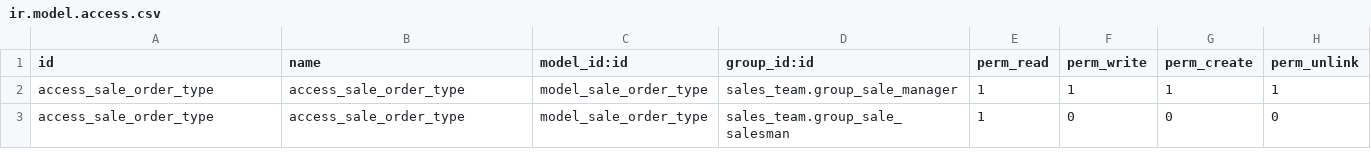
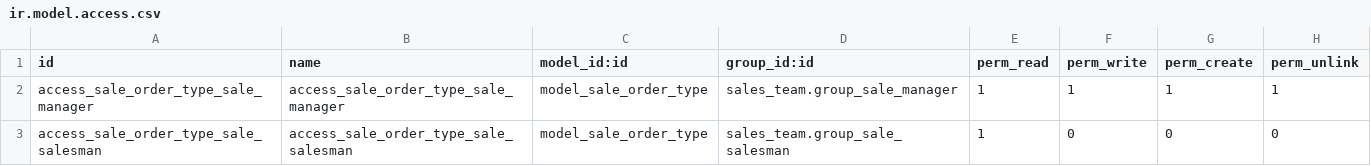
Before and after one commit to OCA/sale-workflow, a CSV file: sale_order_type/security/ir.model.access.csv, drawn as a sheet.

Commit message:
[MIG] Make sale_order_type ready for 10.0

```diff
--- a/sale_order_type/security/ir.model.access.csv
+++ b/sale_order_type/security/ir.model.access.csv
@@ -1,3 +1,3 @@
 id,name,model_id:id,group_id:id,perm_read,perm_write,perm_create,perm_unlink
-access_sale_order_type,access_sale_order_type,model_sale_order_type,sales_team.group_sale_manager,1,1,1,1
-access_sale_order_type,access_sale_order_type,model_sale_order_type,sales_team.group_sale_salesman,1,0,0,0
+access_sale_order_type_sale_manager,access_sale_order_type_sale_manager,model_sale_order_type,sales_team.group_sale_manager,1,1,1,1
+access_sale_order_type_sale_salesman,access_sale_order_type_sale_salesman,model_sale_order_type,sales_team.group_sale_salesman,1,0,0,0
```
Also changed, not shown: 11 other files.
